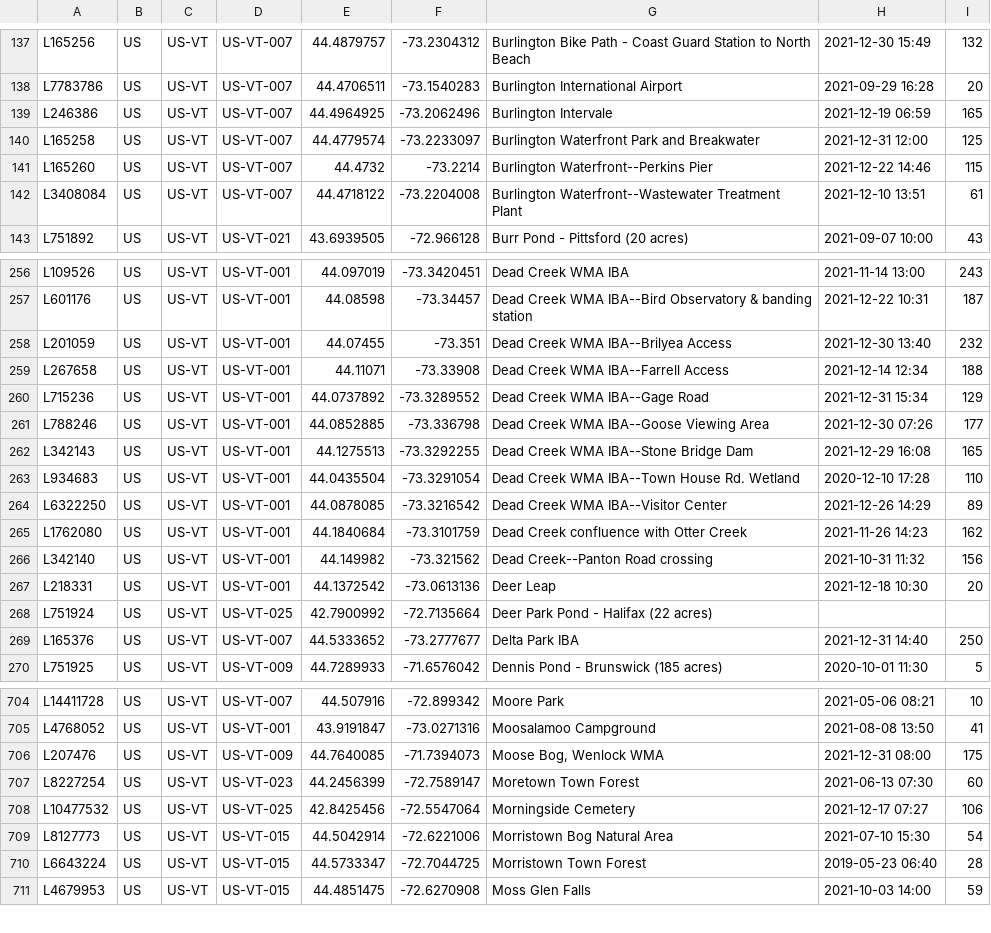
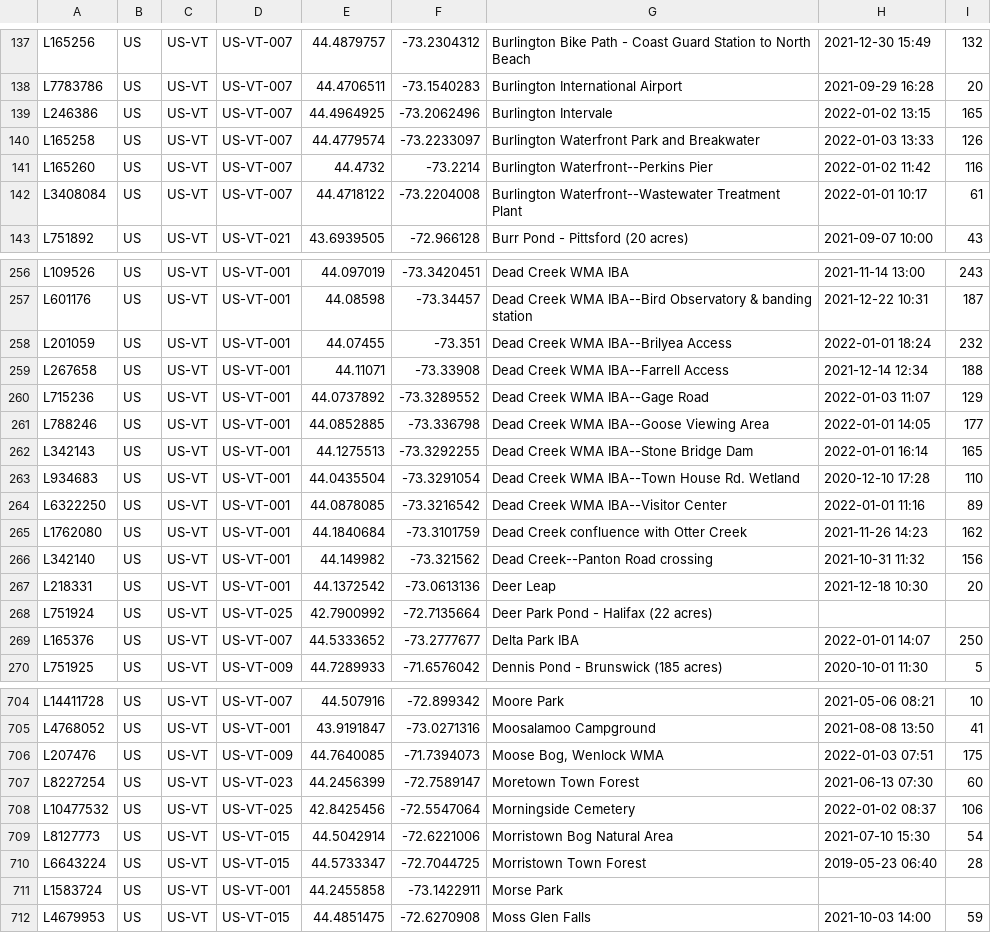
Before and after one commit to RichardLitt/birdinginvermont.com, a CSV file: src/ebird-ext/data/hotspots.csv, drawn as a sheet; only a part is shown, gaps mark what is left out; the diff covers the shown part only.

```diff
--- a/src/ebird-ext/data/hotspots.csv
+++ b/src/ebird-ext/data/hotspots.csv
@@ -138,6 +138,6 @@ L165256,US,US-VT,US-VT-007,44.4879757,-73.2304312,Burlington Bike Path - Coast G
 L7783786,US,US-VT,US-VT-007,44.4706511,-73.1540283,Burlington International Airport,2021-09-29 16:28,20
-L246386,US,US-VT,US-VT-007,44.4964925,-73.2062496,Burlington Intervale,2021-12-19 06:59,165
-L165258,US,US-VT,US-VT-007,44.4779574,-73.2233097,Burlington Waterfront Park and Breakwater,2021-12-31 12:00,125
-L165260,US,US-VT,US-VT-007,44.4732,-73.2214,Burlington Waterfront--Perkins Pier,2021-12-22 14:46,115
-L3408084,US,US-VT,US-VT-007,44.4718122,-73.2204008,Burlington Waterfront--Wastewater Treatment Plant,2021-12-10 13:51,61
+L246386,US,US-VT,US-VT-007,44.4964925,-73.2062496,Burlington Intervale,2022-01-02 13:15,165
+L165258,US,US-VT,US-VT-007,44.4779574,-73.2233097,Burlington Waterfront Park and Breakwater,2022-01-03 13:33,126
+L165260,US,US-VT,US-VT-007,44.4732,-73.2214,Burlington Waterfront--Perkins Pier,2022-01-02 11:42,116
+L3408084,US,US-VT,US-VT-007,44.4718122,-73.2204008,Burlington Waterfront--Wastewater Treatment Plant,2022-01-01 10:17,61
 L751892,US,US-VT,US-VT-021,43.6939505,-72.966128,Burr Pond - Pittsford (20 acres),2021-09-07 10:00,43
@@ -257,9 +257,9 @@ L109526,US,US-VT,US-VT-001,44.097019,-73.3420451,Dead Creek WMA IBA,2021-11-14 1
 L601176,US,US-VT,US-VT-001,44.08598,-73.34457,Dead Creek WMA IBA--Bird Observatory & banding station,2021-12-22 10:31,187
-L201059,US,US-VT,US-VT-001,44.07455,-73.351,Dead Creek WMA IBA--Brilyea Access,2021-12-30 13:40,232
+L201059,US,US-VT,US-VT-001,44.07455,-73.351,Dead Creek WMA IBA--Brilyea Access,2022-01-01 18:24,232
 L267658,US,US-VT,US-VT-001,44.11071,-73.33908,Dead Creek WMA IBA--Farrell Access,2021-12-14 12:34,188
-L715236,US,US-VT,US-VT-001,44.0737892,-73.3289552,Dead Creek WMA IBA--Gage Road,2021-12-31 15:34,129
-L788246,US,US-VT,US-VT-001,44.0852885,-73.336798,Dead Creek WMA IBA--Goose Viewing Area,2021-12-30 07:26,177
-L342143,US,US-VT,US-VT-001,44.1275513,-73.3292255,Dead Creek WMA IBA--Stone Bridge Dam,2021-12-29 16:08,165
+L715236,US,US-VT,US-VT-001,44.0737892,-73.3289552,Dead Creek WMA IBA--Gage Road,2022-01-03 11:07,129
+L788246,US,US-VT,US-VT-001,44.0852885,-73.336798,Dead Creek WMA IBA--Goose Viewing Area,2022-01-01 14:05,177
+L342143,US,US-VT,US-VT-001,44.1275513,-73.3292255,Dead Creek WMA IBA--Stone Bridge Dam,2022-01-01 16:14,165
 L934683,US,US-VT,US-VT-001,44.0435504,-73.3291054,Dead Creek WMA IBA--Town House Rd. Wetland,2020-12-10 17:28,110
-L6322250,US,US-VT,US-VT-001,44.0878085,-73.3216542,Dead Creek WMA IBA--Visitor Center,2021-12-26 14:29,89
+L6322250,US,US-VT,US-VT-001,44.0878085,-73.3216542,Dead Creek WMA IBA--Visitor Center,2022-01-01 11:16,89
 L1762080,US,US-VT,US-VT-001,44.1840684,-73.3101759,Dead Creek confluence with Otter Creek,2021-11-26 14:23,162
@@ -268,3 +268,3 @@ L218331,US,US-VT,US-VT-001,44.1372542,-73.0613136,Deer Leap,2021-12-18 10:30,20
 L751924,US,US-VT,US-VT-025,42.7900992,-72.7135664,Deer Park Pond - Halifax (22 acres)
-L165376,US,US-VT,US-VT-007,44.5333652,-73.2777677,Delta Park IBA,2021-12-31 14:40,250
+L165376,US,US-VT,US-VT-007,44.5333652,-73.2777677,Delta Park IBA,2022-01-01 14:07,250
 L751925,US,US-VT,US-VT-009,44.7289933,-71.6576042,Dennis Pond - Brunswick (185 acres),2020-10-01 11:30,5
@@ -705,7 +705,8 @@ L14411728,US,US-VT,US-VT-007,44.507916,-72.899342,Moore Park,2021-05-06 08:21,10
 L4768052,US,US-VT,US-VT-001,43.9191847,-73.0271316,Moosalamoo Campground,2021-08-08 13:50,41
-L207476,US,US-VT,US-VT-009,44.7640085,-71.7394073,"Moose Bog, Wenlock WMA",2021-12-31 08:00,175
+L207476,US,US-VT,US-VT-009,44.7640085,-71.7394073,"Moose Bog, Wenlock WMA",2022-01-03 07:51,175
 L8227254,US,US-VT,US-VT-023,44.2456399,-72.7589147,Moretown Town Forest,2021-06-13 07:30,60
-L10477532,US,US-VT,US-VT-025,42.8425456,-72.5547064,Morningside Cemetery,2021-12-17 07:27,106
+L10477532,US,US-VT,US-VT-025,42.8425456,-72.5547064,Morningside Cemetery,2022-01-02 08:37,106
 L8127773,US,US-VT,US-VT-015,44.5042914,-72.6221006,Morristown Bog Natural Area,2021-07-10 15:30,54
 L6643224,US,US-VT,US-VT-015,44.5733347,-72.7044725,Morristown Town Forest,2019-05-23 06:40,28
+L1583724,US,US-VT,US-VT-001,44.2455858,-73.1422911,Morse Park
 L4679953,US,US-VT,US-VT-015,44.4851475,-72.6270908,Moss Glen Falls,2021-10-03 14:00,59
```
Also changed, not shown: 100 edited cells elsewhere in this file, 3 other files.
